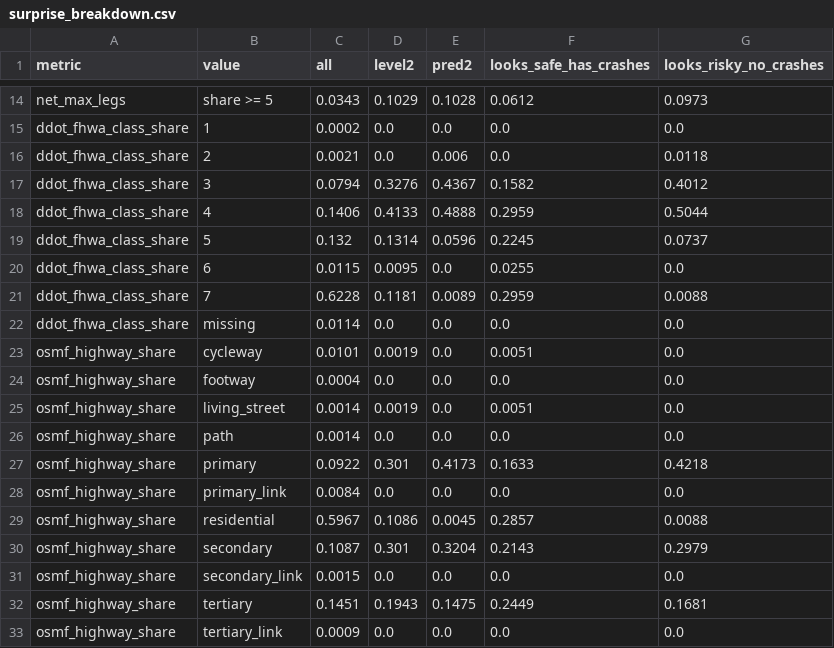
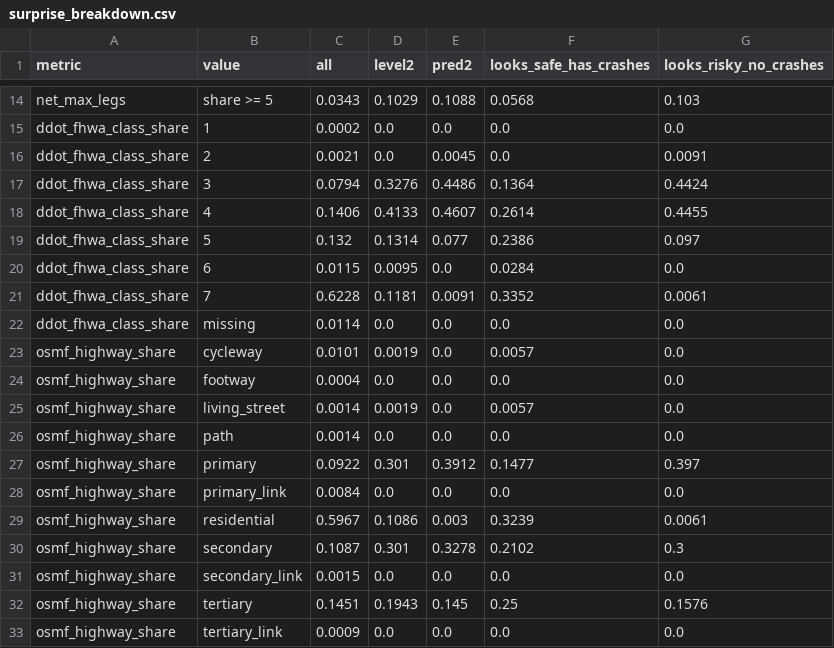
Before and after one commit to YuvrajGupta1808/CivicTech, a CSV file: output/surprise_breakdown.csv, drawn as a sheet; only a part is shown, gaps mark what is left out; the diff covers the shown part only; the diff names each change by its address in the sheet, - before the commit and + after, or states it on an @@ line.

```diff
--- a/output/surprise_breakdown.csv
+++ b/output/surprise_breakdown.csv
-E14 (pred2): 0.1028
+E14 (pred2): 0.1088
-F14 (looks_safe_has_crashes): 0.0612
+F14 (looks_safe_has_crashes): 0.0568
-G14 (looks_risky_no_crashes): 0.0973
+G14 (looks_risky_no_crashes): 0.103
-E16 (pred2): 0.006
+E16 (pred2): 0.0045
-G16 (looks_risky_no_crashes): 0.0118
+G16 (looks_risky_no_crashes): 0.0091
-E17 (pred2): 0.4367
+E17 (pred2): 0.4486
-F17 (looks_safe_has_crashes): 0.1582
+F17 (looks_safe_has_crashes): 0.1364
-G17 (looks_risky_no_crashes): 0.4012
+G17 (looks_risky_no_crashes): 0.4424
-E18 (pred2): 0.4888
+E18 (pred2): 0.4607
-F18 (looks_safe_has_crashes): 0.2959
+F18 (looks_safe_has_crashes): 0.2614
-G18 (looks_risky_no_crashes): 0.5044
+G18 (looks_risky_no_crashes): 0.4455
-E19 (pred2): 0.0596
+E19 (pred2): 0.077
-F19 (looks_safe_has_crashes): 0.2245
+F19 (looks_safe_has_crashes): 0.2386
-G19 (looks_risky_no_crashes): 0.0737
+G19 (looks_risky_no_crashes): 0.097
-F20 (looks_safe_has_crashes): 0.0255
+F20 (looks_safe_has_crashes): 0.0284
-E21 (pred2): 0.0089
+E21 (pred2): 0.0091
-F21 (looks_safe_has_crashes): 0.2959
+F21 (looks_safe_has_crashes): 0.3352
-G21 (looks_risky_no_crashes): 0.0088
+G21 (looks_risky_no_crashes): 0.0061
-F23 (looks_safe_has_crashes): 0.0051
+F23 (looks_safe_has_crashes): 0.0057
-F25 (looks_safe_has_crashes): 0.0051
+F25 (looks_safe_has_crashes): 0.0057
-E27 (pred2): 0.4173
+E27 (pred2): 0.3912
-F27 (looks_safe_has_crashes): 0.1633
+F27 (looks_safe_has_crashes): 0.1477
-G27 (looks_risky_no_crashes): 0.4218
+G27 (looks_risky_no_crashes): 0.397
-E29 (pred2): 0.0045
+E29 (pred2): 0.003
-F29 (looks_safe_has_crashes): 0.2857
+F29 (looks_safe_has_crashes): 0.3239
-G29 (looks_risky_no_crashes): 0.0088
+G29 (looks_risky_no_crashes): 0.0061
-E30 (pred2): 0.3204
+E30 (pred2): 0.3278
-F30 (looks_safe_has_crashes): 0.2143
+F30 (looks_safe_has_crashes): 0.2102
-G30 (looks_risky_no_crashes): 0.2979
+G30 (looks_risky_no_crashes): 0.3
-E32 (pred2): 0.1475
+E32 (pred2): 0.145
-F32 (looks_safe_has_crashes): 0.2449
+F32 (looks_safe_has_crashes): 0.25
-G32 (looks_risky_no_crashes): 0.1681
+G32 (looks_risky_no_crashes): 0.1576
```
Also changed, not shown: 1 added row, 1 removed row and 127 edited cells elsewhere in this file, output/lts_vs_crashes.csv, output/metrics_by_ward.csv, 29 other files.
